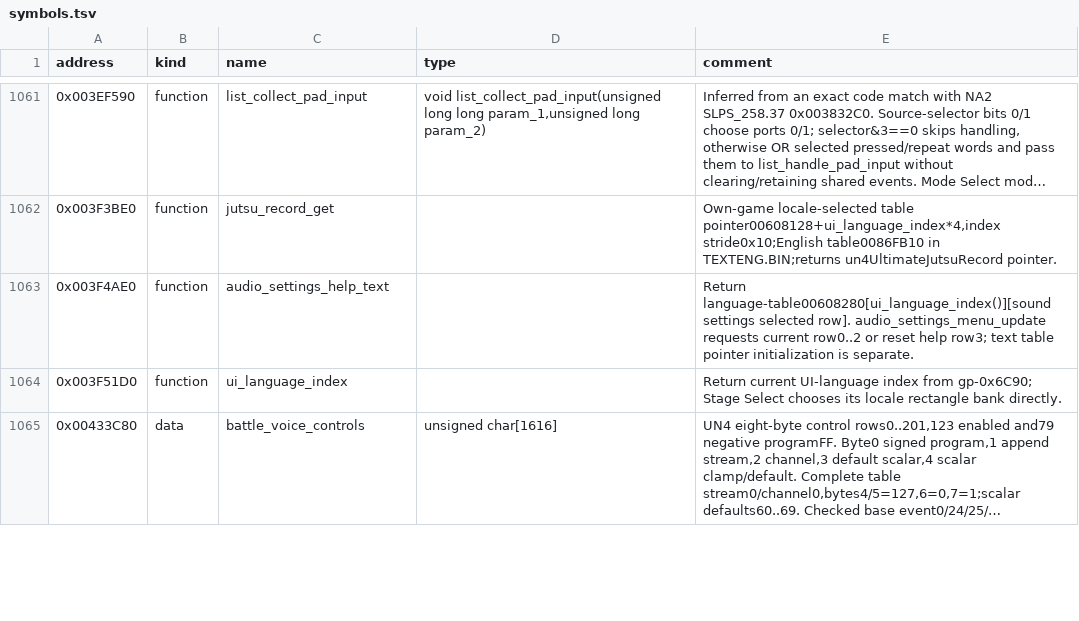
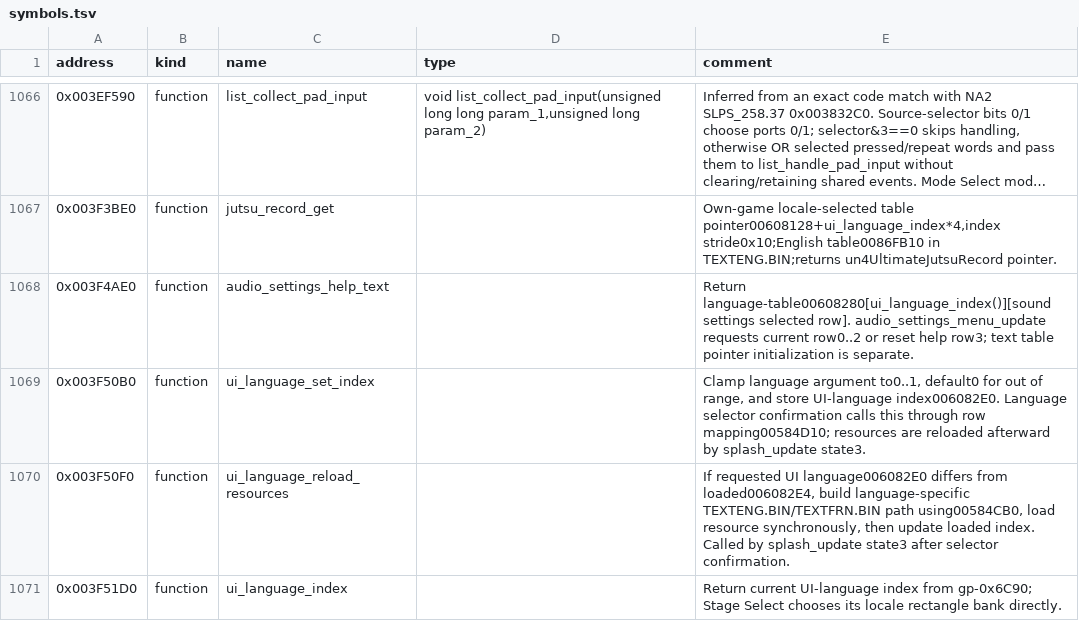
Before and after one commit to solid1353/UN-Workshop, a TSV file: reverse_engineering/annotations/UN4/SLUS_218.62/symbols.tsv, drawn as a sheet; only a part is shown, gaps mark what is left out; the shorter side is filled out with more unchanged rows; long unchanged cells end in …; the diff covers the shown part only; the diff names each change by its address in the sheet, - before the commit and + after, or states it on an @@ line.

```diff
--- a/reverse_engineering/annotations/UN4/SLUS_218.62/symbols.tsv
+++ b/reverse_engineering/annotations/UN4/SLUS_218.62/symbols.tsv
+row 1069: 0x003F50B0 | function | ui_language_set_index |  | Clamp language argument to0..1, default0 for out of range, and store UI-language index006082E0. Language selector confirmation calls this through row mapping00584D10; resources are reloaded afterward by splash_update state3.
+row 1070: 0x003F50F0 | function | ui_language_reload_resources |  | If requested UI language006082E0 differs from loaded006082E4, build language-specific TEXTENG.BIN/TEXTFRN.BIN path using00584CB0, load resource synchronously, then update loaded index. Called by splash_update state3 after selector confirmation.
```
Also changed, not shown: 7 added rows elsewhere in this file, 7 other files.
